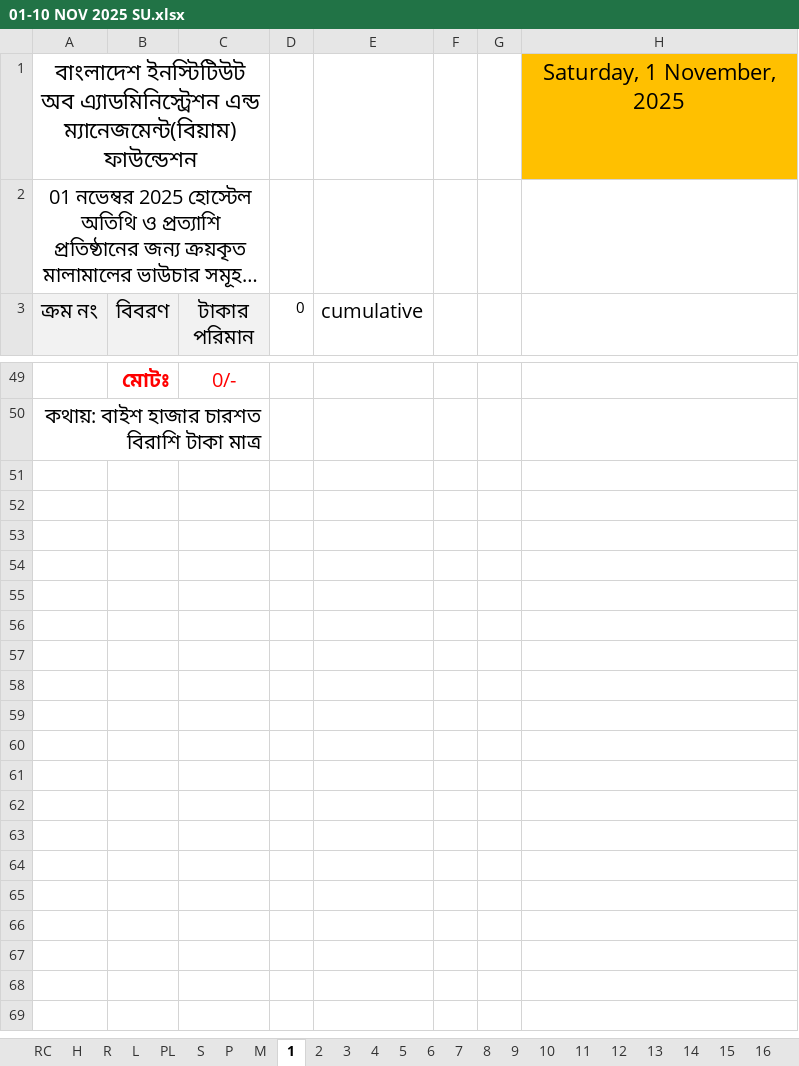
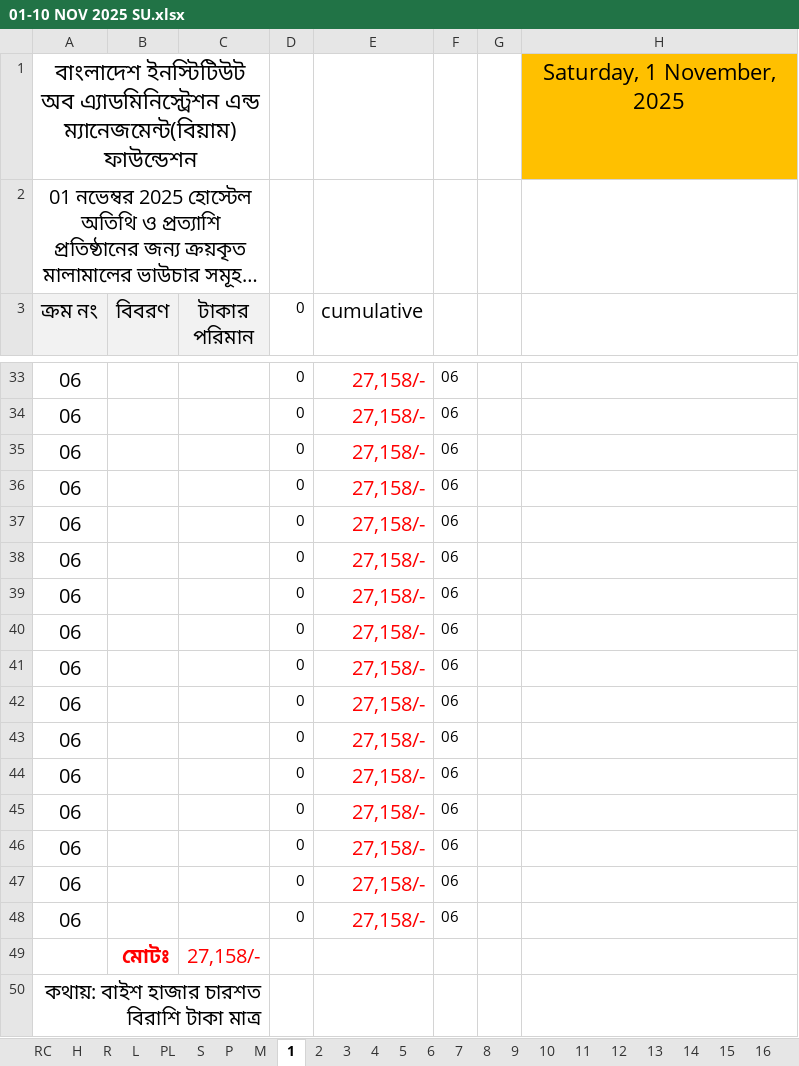
Before and after one commit to nshamim2026/office, an Excel workbook: Store/11-2025 STORE GH/01-10 NOV 2025 SU.xlsx, sheet 1, drawn as a sheet; only a part is shown, gaps mark what is left out; long unchanged cells end in …; values as stored, in another font and other column widths than the file's, no borders; charts and pictures not drawn; the diff covers the shown part only; the diff names each change by its address in the sheet, - before the commit and + after, or states it on an @@ line.

Commit message:
Up

```diff
--- a/Store/11-2025 STORE GH/01-10 NOV 2025 SU.xlsx (sheet 1)
+++ b/Store/11-2025 STORE GH/01-10 NOV 2025 SU.xlsx (sheet 1)
+row 33: 06 |  |  | 0 | 27,158/- | 06
+row 34: 06 |  |  | 0 | 27,158/- | 06
+row 35: 06 |  |  | 0 | 27,158/- | 06
+row 36: 06 |  |  | 0 | 27,158/- | 06
+row 37: 06 |  |  | 0 | 27,158/- | 06
+row 38: 06 |  |  | 0 | 27,158/- | 06
+row 39: 06 |  |  | 0 | 27,158/- | 06
+row 40: 06 |  |  | 0 | 27,158/- | 06
+row 41: 06 |  |  | 0 | 27,158/- | 06
+row 42: 06 |  |  | 0 | 27,158/- | 06
+row 43: 06 |  |  | 0 | 27,158/- | 06
+row 44: 06 |  |  | 0 | 27,158/- | 06
+row 45: 06 |  |  | 0 | 27,158/- | 06
+row 46: 06 |  |  | 0 | 27,158/- | 06
+row 47: 06 |  |  | 0 | 27,158/- | 06
+row 48: 06 |  |  | 0 | 27,158/- | 06
-C49 (টাকার পরিমান): 0/-
+C49 (টাকার পরিমান): 27,158/-
```
Also changed, not shown: 29 added rows and 45 removed rows elsewhere in this sheet, sheet TS, sheet H, sheet P.
